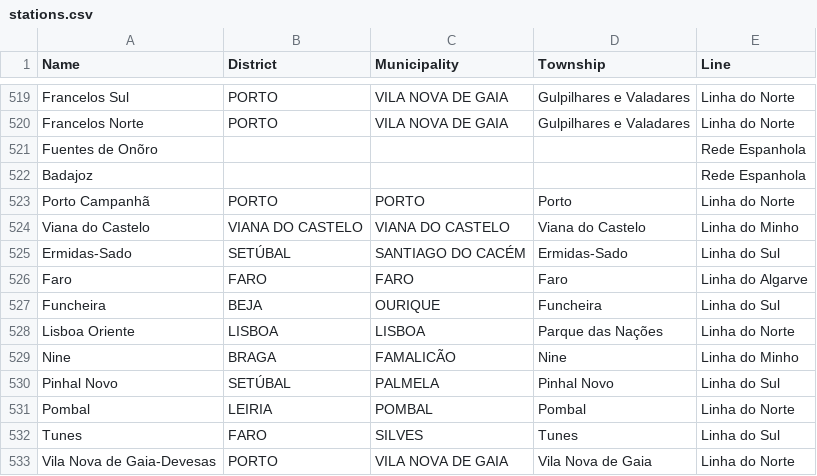
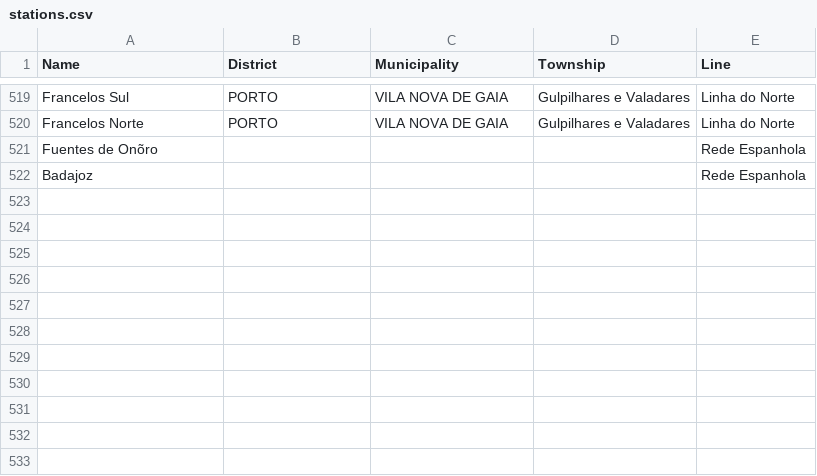
Before and after one commit to b3lchior/DA_TP1, a CSV file: data/stations.csv, drawn as a sheet; only a part is shown, gaps mark what is left out; the diff names each change by its address in the sheet, - before the commit and + after, or states it on an @@ line.

```diff
--- a/data/stations.csv
+++ b/data/stations.csv
-row 523: Porto Campanhã | PORTO | PORTO | Porto | Linha do Norte
-row 524: Viana do Castelo | VIANA DO CASTELO | VIANA DO CASTELO | Viana do Castelo | Linha do Minho
-row 525: Ermidas-Sado | SETÚBAL | SANTIAGO DO CACÉM | Ermidas-Sado | Linha do Sul
-row 526: Faro | FARO | FARO | Faro | Linha do Algarve
-row 527: Funcheira | BEJA | OURIQUE | Funcheira | Linha do Sul
-row 528: Lisboa Oriente | LISBOA | LISBOA | Parque das Nações | Linha do Norte
-row 529: Nine | BRAGA | FAMALICÃO | Nine | Linha do Minho
-row 530: Pinhal Novo | SETÚBAL | PALMELA | Pinhal Novo | Linha do Sul
-row 531: Pombal | LEIRIA | POMBAL | Pombal | Linha do Norte
-row 532: Tunes | FARO | SILVES | Tunes | Linha do Sul
-row 533: Vila Nova de Gaia-Devesas | PORTO | VILA NOVA DE GAIA | Vila Nova de Gaia | Linha do Norte
```
Also changed, not shown: 33 other files.
